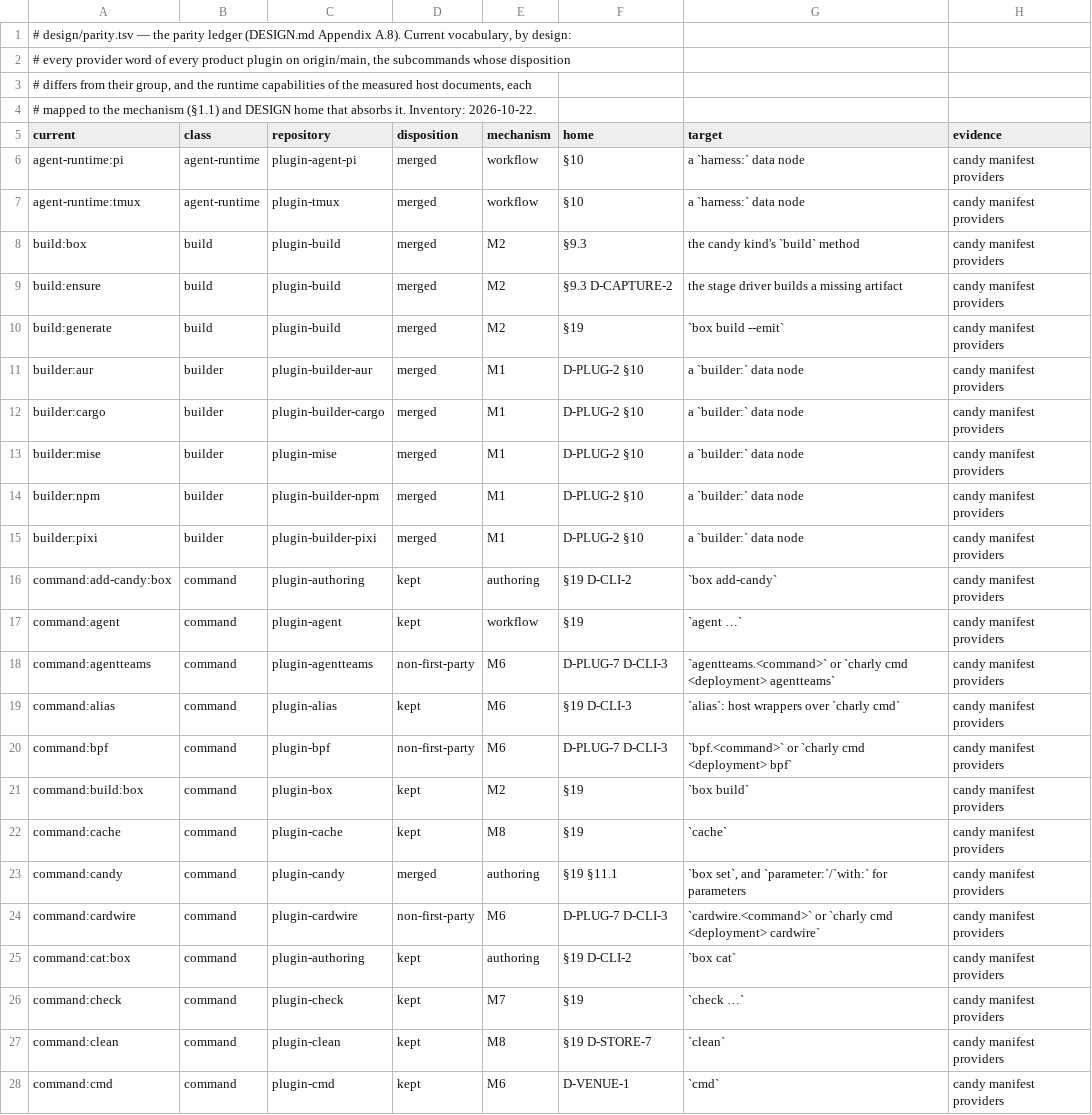
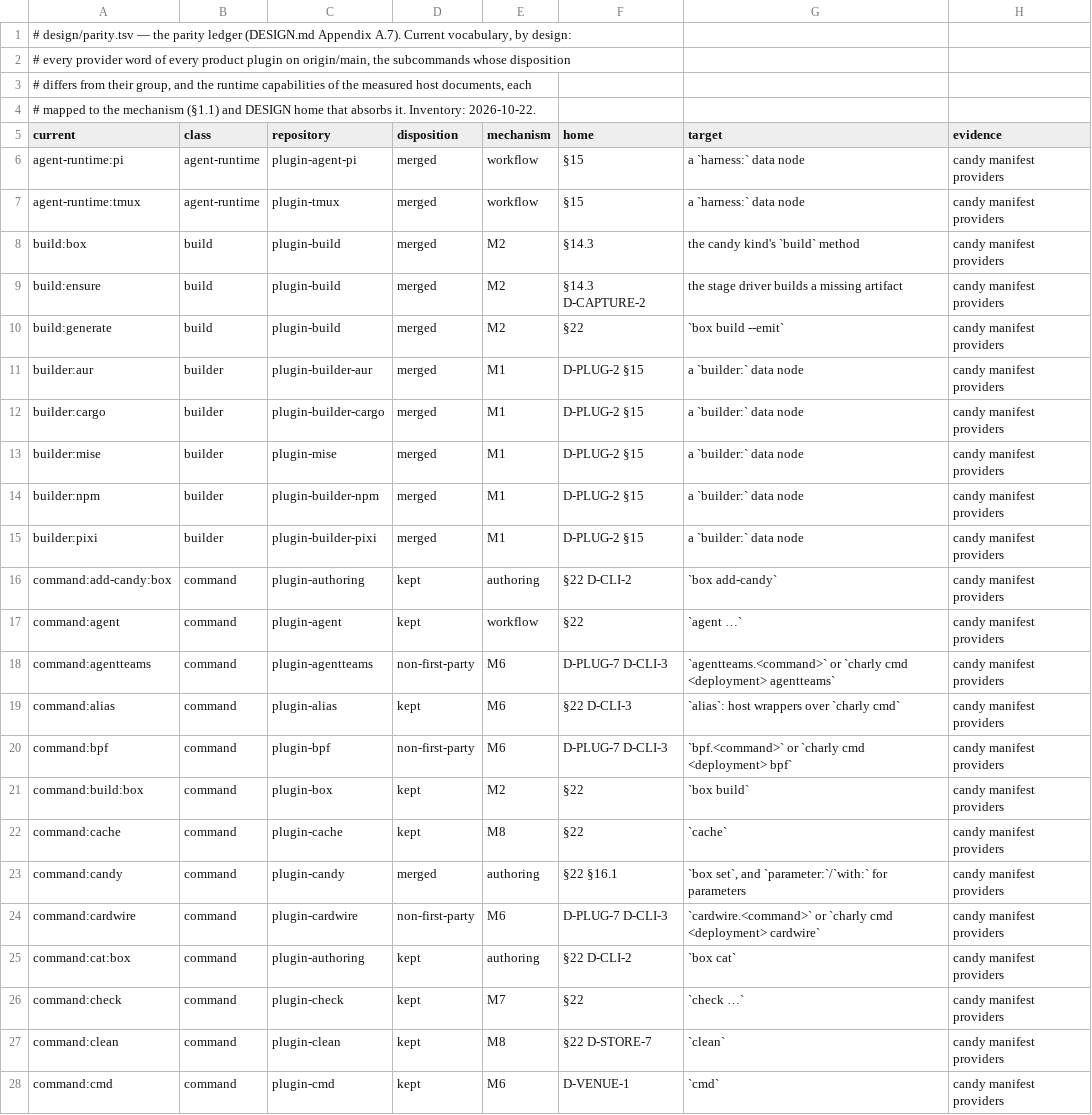
Before and after one commit to opencharly/opencharly, a TSV file: design/parity.tsv, drawn as a sheet; only a part is shown; the diff covers the shown part only.

```diff
--- a/design/parity.tsv
+++ b/design/parity.tsv
@@ -1,2 +1,2 @@
-# design/parity.tsv — the parity ledger (DESIGN.md Appendix A.8). Current vocabulary, by design:
+# design/parity.tsv — the parity ledger (DESIGN.md Appendix A.7). Current vocabulary, by design:
 # every provider word of every product plugin on origin/main, the subcommands whose disposition
@@ -5,24 +5,24 @@
 current	class	repository	disposition	mechanism	home	target	evidence
-agent-runtime:pi	agent-runtime	plugin-agent-pi	merged	workflow	§10	a `harness:` data node	candy manifest providers
-agent-runtime:tmux	agent-runtime	plugin-tmux	merged	workflow	§10	a `harness:` data node	candy manifest providers
-build:box	build	plugin-build	merged	M2	§9.3	the candy kind's `build` method	candy manifest providers
-build:ensure	build	plugin-build	merged	M2	§9.3 D-CAPTURE-2	the stage driver builds a missing artifact	candy manifest providers
-build:generate	build	plugin-build	merged	M2	§19	`box build --emit`	candy manifest providers
-builder:aur	builder	plugin-builder-aur	merged	M1	D-PLUG-2 §10	a `builder:` data node	candy manifest providers
-builder:cargo	builder	plugin-builder-cargo	merged	M1	D-PLUG-2 §10	a `builder:` data node	candy manifest providers
-builder:mise	builder	plugin-mise	merged	M1	D-PLUG-2 §10	a `builder:` data node	candy manifest providers
-builder:npm	builder	plugin-builder-npm	merged	M1	D-PLUG-2 §10	a `builder:` data node	candy manifest providers
-builder:pixi	builder	plugin-builder-pixi	merged	M1	D-PLUG-2 §10	a `builder:` data node	candy manifest providers
-command:add-candy:box	command	plugin-authoring	kept	authoring	§19 D-CLI-2	`box add-candy`	candy manifest providers
-command:agent	command	plugin-agent	kept	workflow	§19	`agent …`	candy manifest providers
+agent-runtime:pi	agent-runtime	plugin-agent-pi	merged	workflow	§15	a `harness:` data node	candy manifest providers
+agent-runtime:tmux	agent-runtime	plugin-tmux	merged	workflow	§15	a `harness:` data node	candy manifest providers
+build:box	build	plugin-build	merged	M2	§14.3	the candy kind's `build` method	candy manifest providers
+build:ensure	build	plugin-build	merged	M2	§14.3 D-CAPTURE-2	the stage driver builds a missing artifact	candy manifest providers
+build:generate	build	plugin-build	merged	M2	§22	`box build --emit`	candy manifest providers
+builder:aur	builder	plugin-builder-aur	merged	M1	D-PLUG-2 §15	a `builder:` data node	candy manifest providers
+builder:cargo	builder	plugin-builder-cargo	merged	M1	D-PLUG-2 §15	a `builder:` data node	candy manifest providers
+builder:mise	builder	plugin-mise	merged	M1	D-PLUG-2 §15	a `builder:` data node	candy manifest providers
+builder:npm	builder	plugin-builder-npm	merged	M1	D-PLUG-2 §15	a `builder:` data node	candy manifest providers
+builder:pixi	builder	plugin-builder-pixi	merged	M1	D-PLUG-2 §15	a `builder:` data node	candy manifest providers
+command:add-candy:box	command	plugin-authoring	kept	authoring	§22 D-CLI-2	`box add-candy`	candy manifest providers
+command:agent	command	plugin-agent	kept	workflow	§22	`agent …`	candy manifest providers
 command:agentteams	command	plugin-agentteams	non-first-party	M6	D-PLUG-7 D-CLI-3	`agentteams.<command>` or `charly cmd <deployment> agentteams`	candy manifest providers
-command:alias	command	plugin-alias	kept	M6	§19 D-CLI-3	`alias`: host wrappers over `charly cmd`	candy manifest providers
+command:alias	command	plugin-alias	kept	M6	§22 D-CLI-3	`alias`: host wrappers over `charly cmd`	candy manifest providers
 command:bpf	command	plugin-bpf	non-first-party	M6	D-PLUG-7 D-CLI-3	`bpf.<command>` or `charly cmd <deployment> bpf`	candy manifest providers
-command:build:box	command	plugin-box	kept	M2	§19	`box build`	candy manifest providers
-command:cache	command	plugin-cache	kept	M8	§19	`cache`	candy manifest providers
-command:candy	command	plugin-candy	merged	authoring	§19 §11.1	`box set`, and `parameter:`/`with:` for parameters	candy manifest providers
+command:build:box	command	plugin-box	kept	M2	§22	`box build`	candy manifest providers
+command:cache	command	plugin-cache	kept	M8	§22	`cache`	candy manifest providers
+command:candy	command	plugin-candy	merged	authoring	§22 §16.1	`box set`, and `parameter:`/`with:` for parameters	candy manifest providers
 command:cardwire	command	plugin-cardwire	non-first-party	M6	D-PLUG-7 D-CLI-3	`cardwire.<command>` or `charly cmd <deployment> cardwire`	candy manifest providers
-command:cat:box	command	plugin-authoring	kept	authoring	§19 D-CLI-2	`box cat`	candy manifest providers
-command:check	command	plugin-check	kept	M7	§19	`check …`	candy manifest providers
-command:clean	command	plugin-clean	kept	M8	§19 D-STORE-7	`clean`	candy manifest providers
+command:cat:box	command	plugin-authoring	kept	authoring	§22 D-CLI-2	`box cat`	candy manifest providers
+command:check	command	plugin-check	kept	M7	§22	`check …`	candy manifest providers
+command:clean	command	plugin-clean	kept	M8	§22 D-STORE-7	`clean`	candy manifest providers
 command:cmd	command	plugin-cmd	kept	M6	D-VENUE-1	`cmd`	candy manifest providers
```
Also changed, not shown: 157 edited cells elsewhere in this file, 23 other files.
